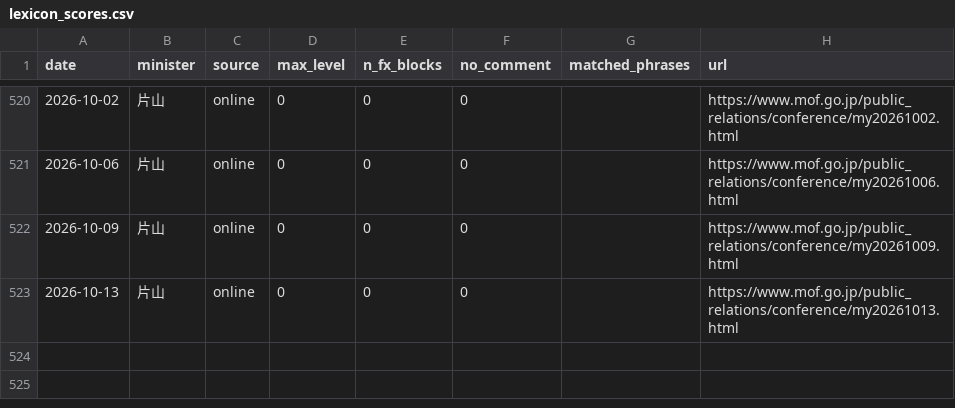
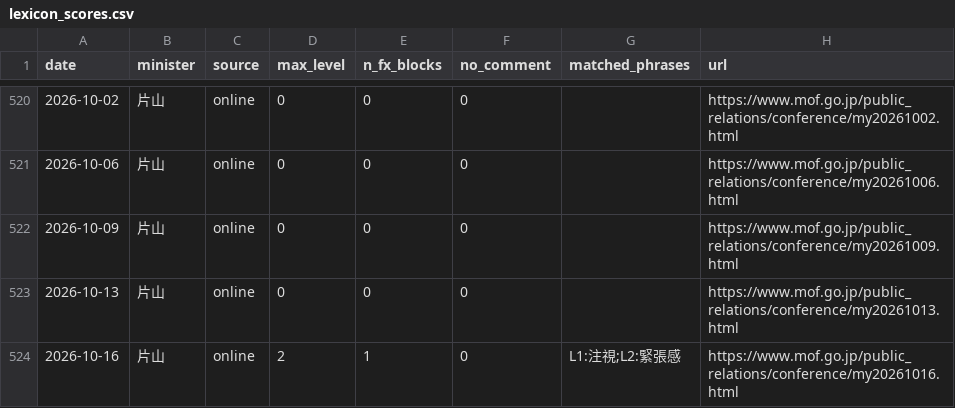
Before and after one commit to olehakengo-svg/fx-ai-trader, a CSV file: data/external/mof_statements/lexicon_scores.csv, drawn as a sheet; only a part is shown, gaps mark what is left out; the diff names each change by its address in the sheet, - before the commit and + after, or states it on an @@ line.

```diff
--- a/data/external/mof_statements/lexicon_scores.csv
+++ b/data/external/mof_statements/lexicon_scores.csv
+row 524: 2026-10-16 | 片山 | online | 2 | 1 | 0 | L1:注視;L2:緊張感 | https://www.mof.go.jp/public_relations/conference/my20261016.html
```
Also changed, not shown: data/external/mof_statements/gdelt/currency_intervention_japan.csv, data/external/mof_statements/gdelt/yen_intervention.csv, 1 other file.
